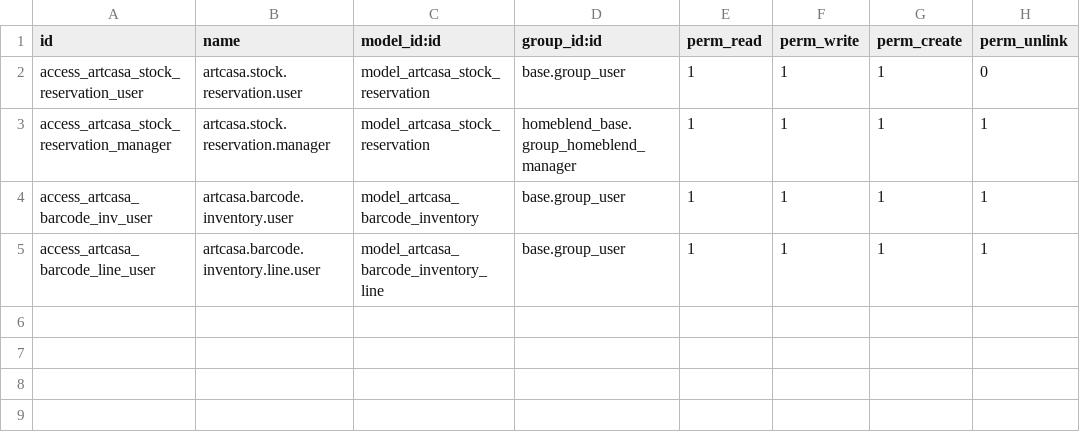
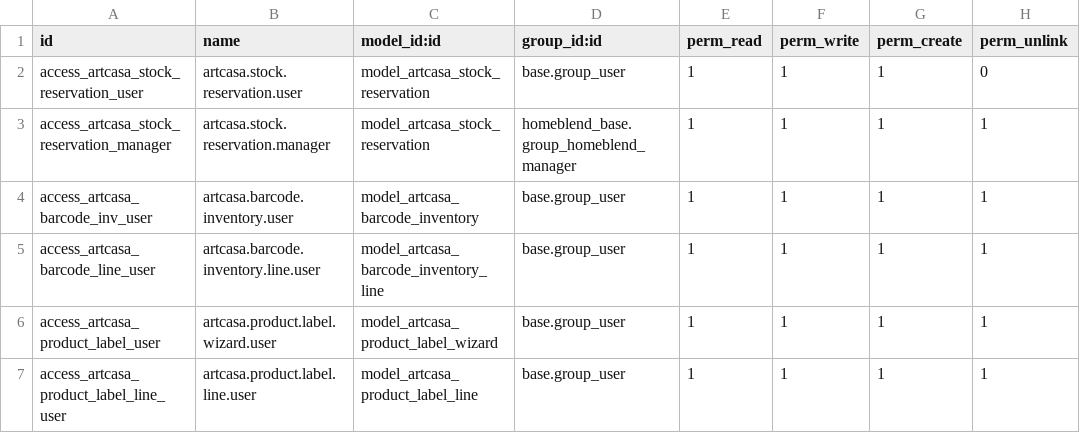
Before and after one commit to moaskary20/odoo_homeblend, a CSV file: custom_addons/artcasa_operations/security/ir.model.access.csv, drawn as a sheet; the diff names each change by its address in the sheet, - before the commit and + after, or states it on an @@ line.

```diff
--- a/custom_addons/artcasa_operations/security/ir.model.access.csv
+++ b/custom_addons/artcasa_operations/security/ir.model.access.csv
+row 6: access_artcasa_product_label_user | artcasa.product.label.wizard.user | model_artcasa_product_label_wizard | base.group_user | 1 | 1 | 1 | 1
+row 7: access_artcasa_product_label_line_user | artcasa.product.label.line.user | model_artcasa_product_label_line | base.group_user | 1 | 1 | 1 | 1
```
Also changed, not shown: 10 other files.
